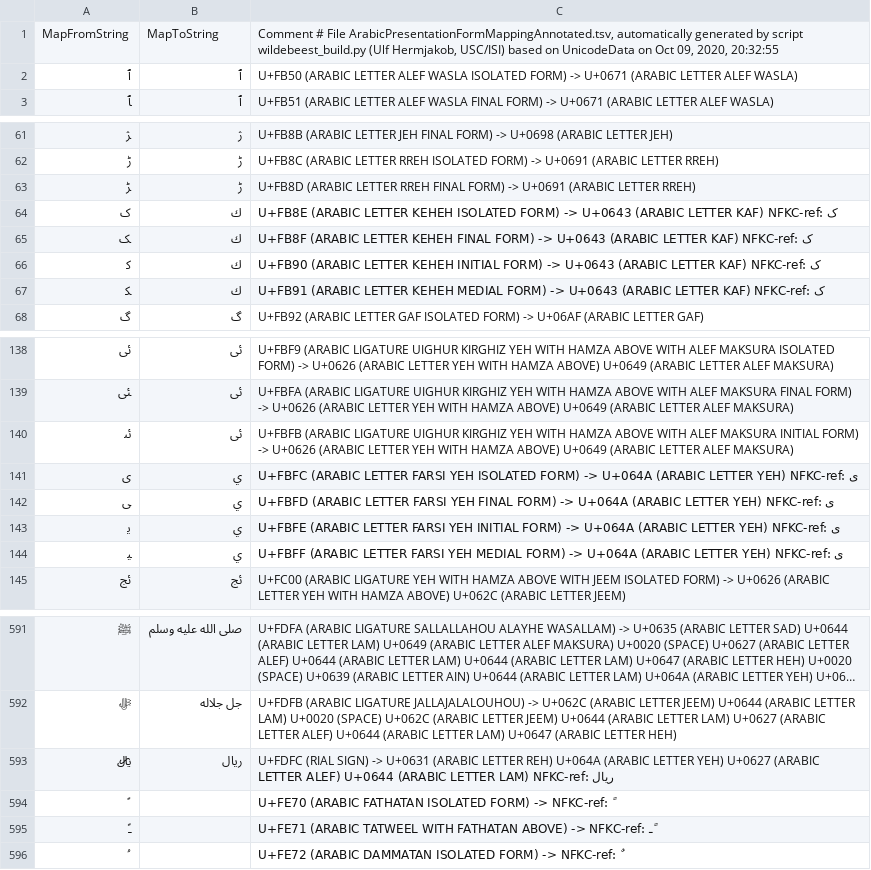
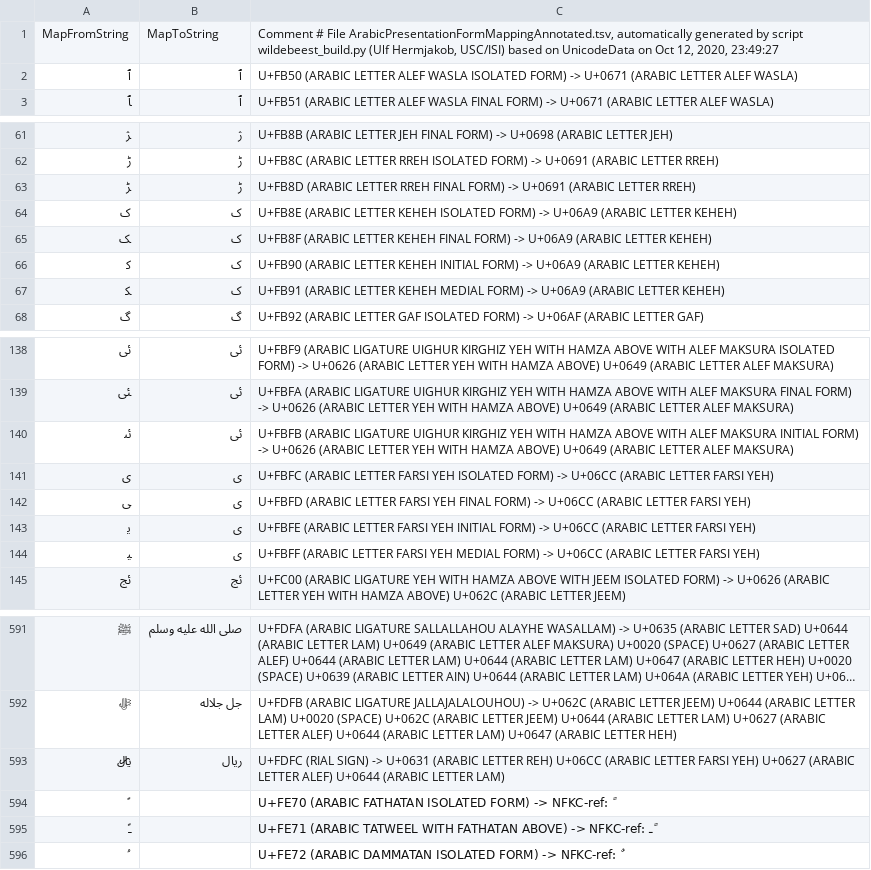
Before and after one commit to uhermjakob/wildebeest, a TSV file: data/ArabicPresentationFormMappingAnnotated.tsv, drawn as a sheet; only a part is shown, gaps mark what is left out; long unchanged cells end in ….

```diff
--- a/data/ArabicPresentationFormMappingAnnotated.tsv
+++ b/data/ArabicPresentationFormMappingAnnotated.tsv
@@ -1,2 +1,2 @@
-MapFromString	MapToString	Comment # File ArabicPresentationFormMappingAnnotated.tsv, automatically generated by script wildebeest_build.py (Ulf Hermjakob, USC/ISI) based on UnicodeData on Oct 09, 2020, 20:32:55
+MapFromString	MapToString	Comment # File ArabicPresentationFormMappingAnnotated.tsv, automatically generated by script wildebeest_build.py (Ulf Hermjakob, USC/ISI) based on UnicodeData on Oct 12, 2020, 23:49:27
 ﭐ	ٱ	U+FB50 (ARABIC LETTER ALEF WASLA ISOLATED FORM) -> U+0671 (ARABIC LETTER ALEF WASLA)
@@ -63,6 +63,6 @@ MapFromString	MapToString	Comment # File ArabicPresentationFormMappingAnnotated.
 ﮍ	ڑ	U+FB8D (ARABIC LETTER RREH FINAL FORM) -> U+0691 (ARABIC LETTER RREH)
-ﮎ	ك	U+FB8E (ARABIC LETTER KEHEH ISOLATED FORM) -> U+0643 (ARABIC LETTER KAF)   NFKC-ref: ک
-ﮏ	ك	U+FB8F (ARABIC LETTER KEHEH FINAL FORM) -> U+0643 (ARABIC LETTER KAF)   NFKC-ref: ک
-ﮐ	ك	U+FB90 (ARABIC LETTER KEHEH INITIAL FORM) -> U+0643 (ARABIC LETTER KAF)   NFKC-ref: ک
-ﮑ	ك	U+FB91 (ARABIC LETTER KEHEH MEDIAL FORM) -> U+0643 (ARABIC LETTER KAF)   NFKC-ref: ک
+ﮎ	ک	U+FB8E (ARABIC LETTER KEHEH ISOLATED FORM) -> U+06A9 (ARABIC LETTER KEHEH)
+ﮏ	ک	U+FB8F (ARABIC LETTER KEHEH FINAL FORM) -> U+06A9 (ARABIC LETTER KEHEH)
+ﮐ	ک	U+FB90 (ARABIC LETTER KEHEH INITIAL FORM) -> U+06A9 (ARABIC LETTER KEHEH)
+ﮑ	ک	U+FB91 (ARABIC LETTER KEHEH MEDIAL FORM) -> U+06A9 (ARABIC LETTER KEHEH)
 ﮒ	گ	U+FB92 (ARABIC LETTER GAF ISOLATED FORM) -> U+06AF (ARABIC LETTER GAF)
@@ -140,6 +140,6 @@ MapFromString	MapToString	Comment # File ArabicPresentationFormMappingAnnotated.
 ﯻ	ئى	U+FBFB (ARABIC LIGATURE UIGHUR KIRGHIZ YEH WITH HAMZA ABOVE WITH ALEF MAKSURA INITIAL FORM) -> U+0626 (ARABIC LETTER YEH WITH HAMZA ABOVE) U+0649 (ARABIC LETTER ALEF MAKSURA)
-ﯼ	ي	U+FBFC (ARABIC LETTER FARSI YEH ISOLATED FORM) -> U+064A (ARABIC LETTER YEH)   NFKC-ref: ی
-ﯽ	ي	U+FBFD (ARABIC LETTER FARSI YEH FINAL FORM) -> U+064A (ARABIC LETTER YEH)   NFKC-ref: ی
-ﯾ	ي	U+FBFE (ARABIC LETTER FARSI YEH INITIAL FORM) -> U+064A (ARABIC LETTER YEH)   NFKC-ref: ی
-ﯿ	ي	U+FBFF (ARABIC LETTER FARSI YEH MEDIAL FORM) -> U+064A (ARABIC LETTER YEH)   NFKC-ref: ی
+ﯼ	ی	U+FBFC (ARABIC LETTER FARSI YEH ISOLATED FORM) -> U+06CC (ARABIC LETTER FARSI YEH)
+ﯽ	ی	U+FBFD (ARABIC LETTER FARSI YEH FINAL FORM) -> U+06CC (ARABIC LETTER FARSI YEH)
+ﯾ	ی	U+FBFE (ARABIC LETTER FARSI YEH INITIAL FORM) -> U+06CC (ARABIC LETTER FARSI YEH)
+ﯿ	ی	U+FBFF (ARABIC LETTER FARSI YEH MEDIAL FORM) -> U+06CC (ARABIC LETTER FARSI YEH)
 ﰀ	ئج	U+FC00 (ARABIC LIGATURE YEH WITH HAMZA ABOVE WITH JEEM ISOLATED FORM) -> U+0626 (ARABIC LETTER YEH WITH HAMZA ABOVE) U+062C (ARABIC LETTER JEEM)
@@ -592,3 +592,3 @@ MapFromString	MapToString	Comment # File ArabicPresentationFormMappingAnnotated.
 ﷻ	جل جلاله	U+FDFB (ARABIC LIGATURE JALLAJALALOUHOU) -> U+062C (ARABIC LETTER JEEM) U+0644 (ARABIC LETTER LAM) U+0020 (SPACE) U+062C (ARABIC LETTER JEEM) U+0644 (ARABIC LETTER LAM) U+0627 (ARABIC LETTER ALEF) U+0644 (ARABIC LETTER LAM) U+0647 (ARABIC LETTER HEH)
-﷼	ريال	U+FDFC (RIAL SIGN) -> U+0631 (ARABIC LETTER REH) U+064A (ARABIC LETTER YEH) U+0627 (ARABIC LETTER ALEF) U+0644 (ARABIC LETTER LAM)   NFKC-ref: ریال
+﷼	ریال	U+FDFC (RIAL SIGN) -> U+0631 (ARABIC LETTER REH) U+06CC (ARABIC LETTER FARSI YEH) U+0627 (ARABIC LETTER ALEF) U+0644 (ARABIC LETTER LAM)
 ﹰ		U+FE70 (ARABIC FATHATAN ISOLATED FORM) ->    NFKC-ref:  ً
```
Also changed, not shown: data/CJKCompatibilityMappingAnnotated.tsv, data/CombiningModifierMappingAnnotated.tsv, 6 other files.
